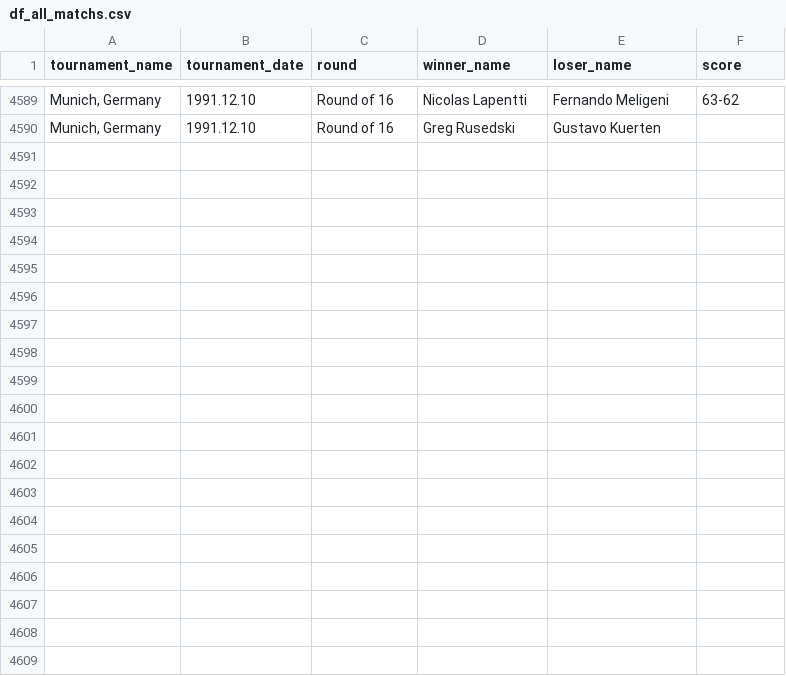
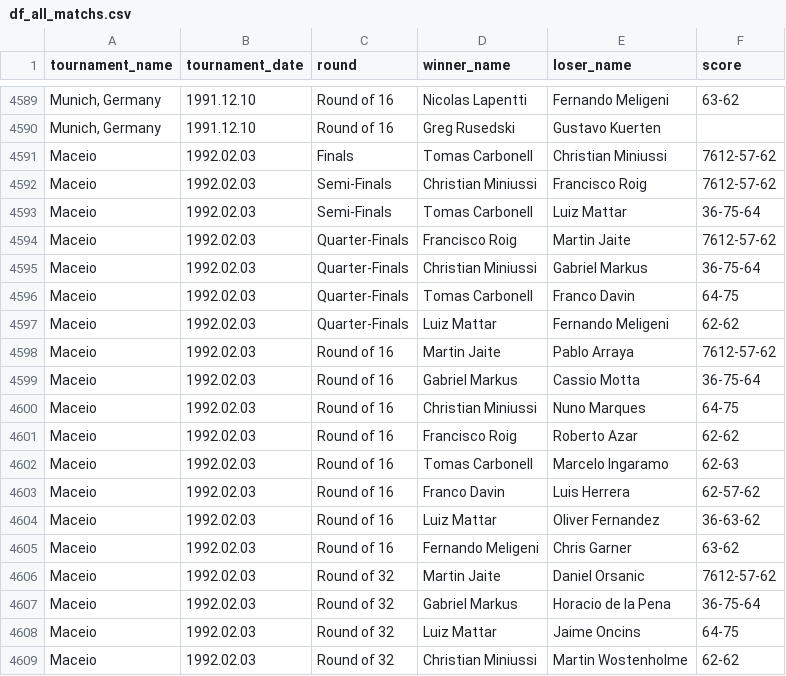
Before and after one commit to jeanbouteiller/tennis_prediction, a CSV file: df_all_matchs.csv, drawn as a sheet; only a part is shown, gaps mark what is left out; the diff covers the shown part only; the diff names each change by its address in the sheet, - before the commit and + after, or states it on an @@ line.

Commit message:
Update file

```diff
--- a/df_all_matchs.csv
+++ b/df_all_matchs.csv
+row 4591: Maceio | 1992.02.03 | Finals | Tomas Carbonell | Christian Miniussi | 7612-57-62
+row 4592: Maceio | 1992.02.03 | Semi-Finals | Christian Miniussi | Francisco Roig | 7612-57-62
+row 4593: Maceio | 1992.02.03 | Semi-Finals | Tomas Carbonell | Luiz Mattar | 36-75-64
+row 4594: Maceio | 1992.02.03 | Quarter-Finals | Francisco Roig | Martin Jaite | 7612-57-62
+row 4595: Maceio | 1992.02.03 | Quarter-Finals | Christian Miniussi | Gabriel Markus | 36-75-64
+row 4596: Maceio | 1992.02.03 | Quarter-Finals | Tomas Carbonell | Franco Davin | 64-75
+row 4597: Maceio | 1992.02.03 | Quarter-Finals | Luiz Mattar | Fernando Meligeni | 62-62
+row 4598: Maceio | 1992.02.03 | Round of 16 | Martin Jaite | Pablo Arraya | 7612-57-62
+row 4599: Maceio | 1992.02.03 | Round of 16 | Gabriel Markus | Cassio Motta | 36-75-64
+row 4600: Maceio | 1992.02.03 | Round of 16 | Christian Miniussi | Nuno Marques | 64-75
+row 4601: Maceio | 1992.02.03 | Round of 16 | Francisco Roig | Roberto Azar | 62-62
+row 4602: Maceio | 1992.02.03 | Round of 16 | Tomas Carbonell | Marcelo Ingaramo | 62-63
+row 4603: Maceio | 1992.02.03 | Round of 16 | Franco Davin | Luis Herrera | 62-57-62
+row 4604: Maceio | 1992.02.03 | Round of 16 | Luiz Mattar | Oliver Fernandez | 36-63-62
+row 4605: Maceio | 1992.02.03 | Round of 16 | Fernando Meligeni | Chris Garner | 63-62
+row 4606: Maceio | 1992.02.03 | Round of 32 | Martin Jaite | Daniel Orsanic | 7612-57-62
+row 4607: Maceio | 1992.02.03 | Round of 32 | Gabriel Markus | Horacio de la Pena | 36-75-64
+row 4608: Maceio | 1992.02.03 | Round of 32 | Luiz Mattar | Jaime Oncins | 64-75
+row 4609: Maceio | 1992.02.03 | Round of 32 | Christian Miniussi | Martin Wostenholme | 62-62
```
Also changed, not shown: 12 added rows elsewhere in this file.
